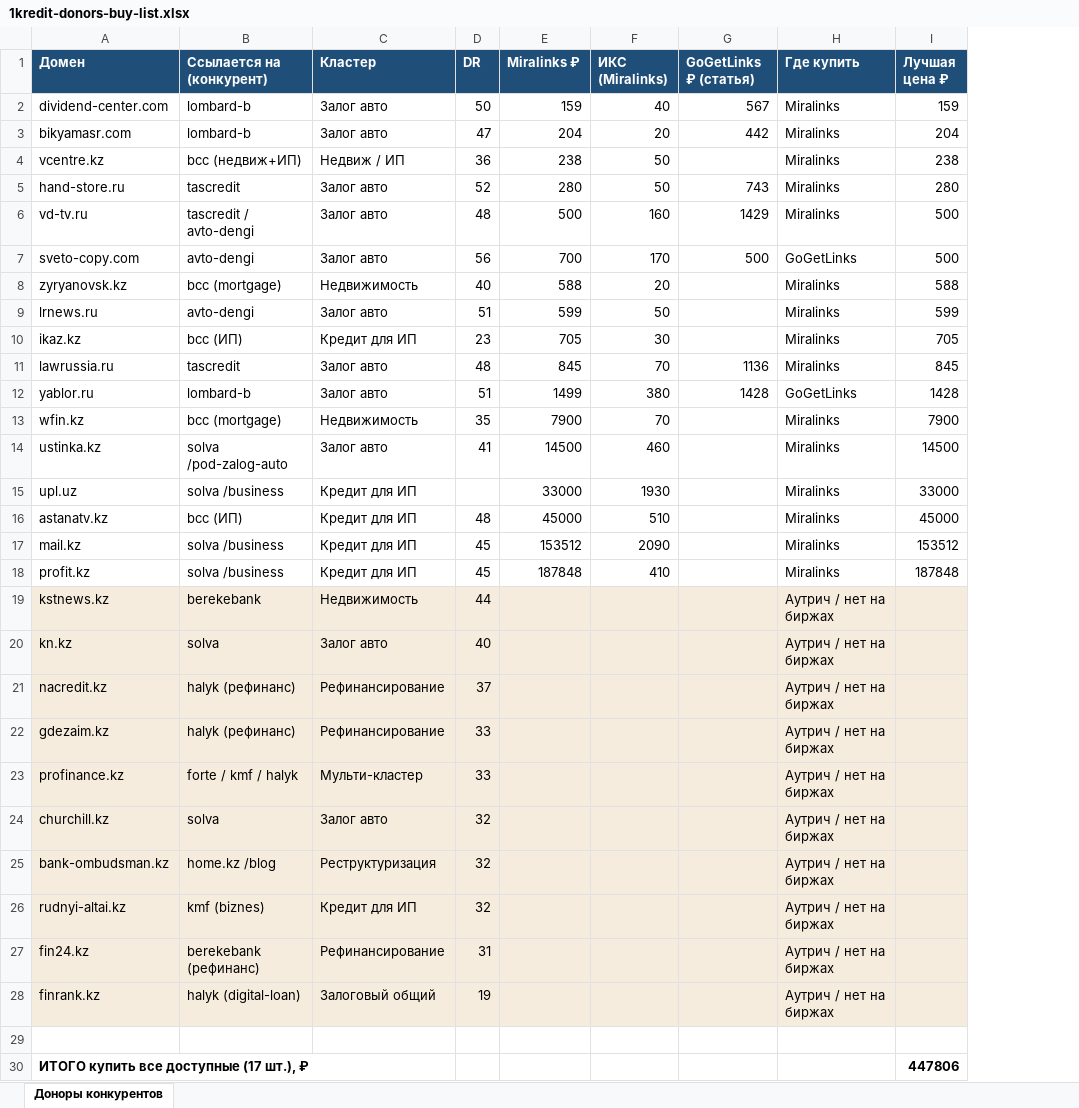
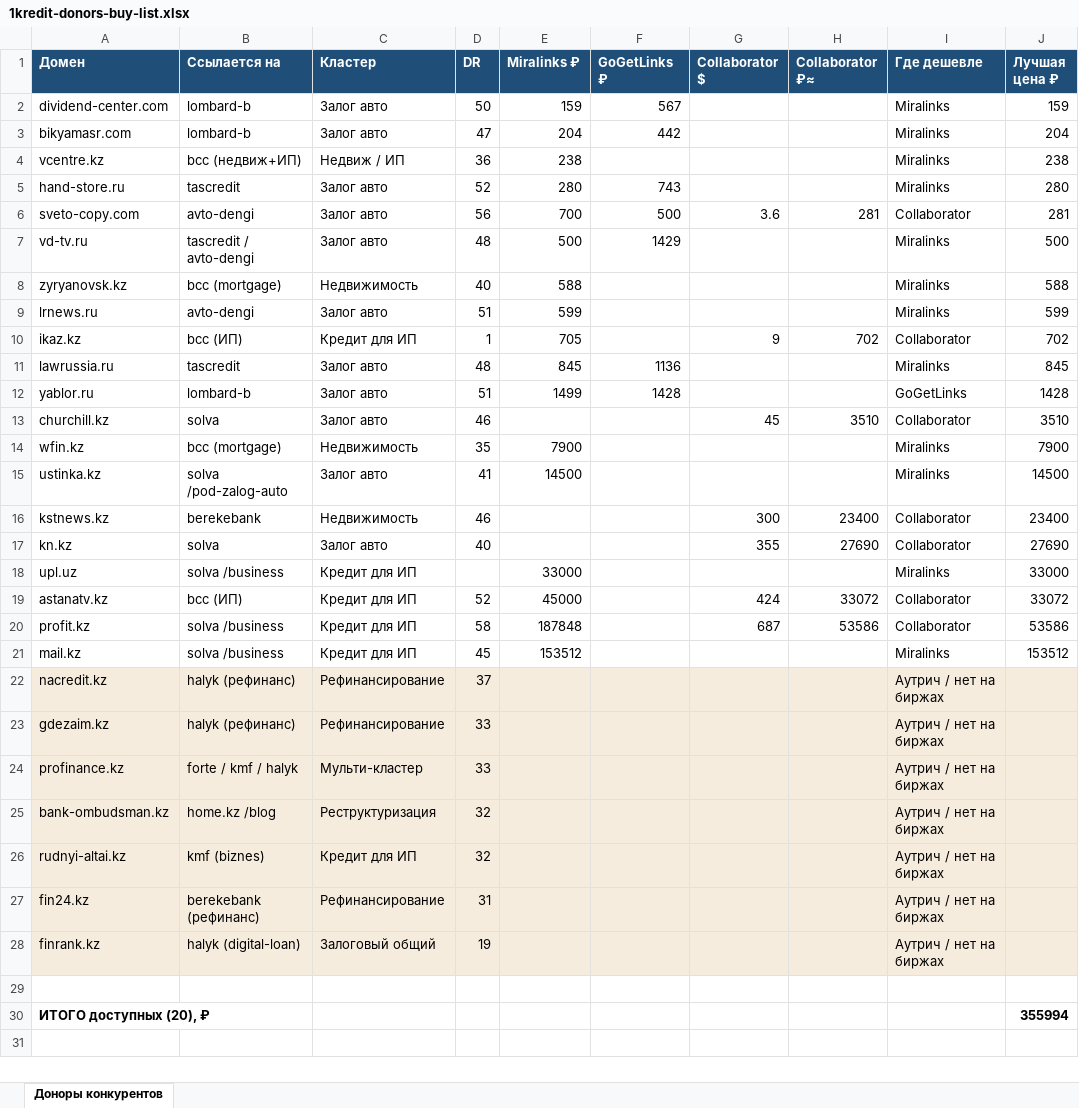
Before and after one commit to Petr-Main/1kredit-plan, an Excel workbook: 1kredit-donors-buy-list.xlsx, sheet Доноры конкурентов, drawn as a sheet; values as stored, in another font and other column widths than the file's, no borders; removed rows and columns are numbered as before the commit, all else as after; the diff names each change by its address in the sheet, - before the commit and + after, or states it on an @@ line.

Commit message:
Fix: 7 competitor donors ARE on Collaborator (incl 3 exclusive); add Collaborator prices

```diff
--- a/1kredit-donors-buy-list.xlsx (sheet Доноры конкурентов)
+++ b/1kredit-donors-buy-list.xlsx (sheet Доноры конкурентов)
-column F (ИКС (Miralinks)), rows 2-6: 40 | 20 | 50 | 50 | 160; rows 8-17: 20 | 50 | 30 | 70 | 380 | 70 | 460 | 1930 | 510 | 2090
+column G (Collaborator $), row 10: 9; row 19: 424
+column H (Collaborator ₽≈), row 10: 702; row 19: 33072
-B1: Ссылается на (конкурент)
+B1: Ссылается на
-F1: GoGetLinks ₽ (статья)
+F1: GoGetLinks ₽
-I1: Где купить
+I1: Где дешевле
+row 6: sveto-copy.com | avto-dengi | Залог авто | 56 | 700 | 500 | 3.6 | 281 | Collaborator | 281
-row 7: sveto-copy.com | avto-dengi | Залог авто | 56 | 700 | 170 | 500 | GoGetLinks | 500
-D10 (DR): 23
+D10 (DR): 1
-I10 (Где дешевле): Miralinks
+I10 (Где дешевле): Collaborator
-J10 (Лучшая цена ₽): 705
+J10 (Лучшая цена ₽): 702
+row 13: churchill.kz | solva | Залог авто | 46 |  |  | 45 | 3510 | Collaborator | 3510
+row 16: kstnews.kz | berekebank | Недвижимость | 46 |  |  | 300 | 23400 | Collaborator | 23400
+row 17: kn.kz | solva | Залог авто | 40 |  |  | 355 | 27690 | Collaborator | 27690
-D19 (DR): 48
+D19 (DR): 52
-I19 (Где дешевле): Miralinks
+I19 (Где дешевле): Collaborator
-J19 (Лучшая цена ₽): 45000
+J19 (Лучшая цена ₽): 33072
+row 20: profit.kz | solva /business | Кредит для ИП | 58 | 187848 |  | 687 | 53586 | Collaborator | 53586
-row 18: profit.kz | solva /business | Кредит для ИП | 45 | 187848 | 410 |  | Miralinks | 187848
-row 19: kstnews.kz | berekebank | Недвижимость | 44 |  |  |  | Аутрич / нет на биржах
-row 20: kn.kz | solva | Залог авто | 40 |  |  |  | Аутрич / нет на биржах
-row 24: churchill.kz | solva | Залог авто | 32 |  |  |  | Аутрич / нет на биржах
-row 30: ИТОГО купить все доступные (17 шт.), ₽ |  |  |  |  |  |  |  | 447806
+row 30: ИТОГО доступных (20), ₽ |  |  |  |  |  |  |  |  | 355994
```
Also changed, not shown: 1 other file.
